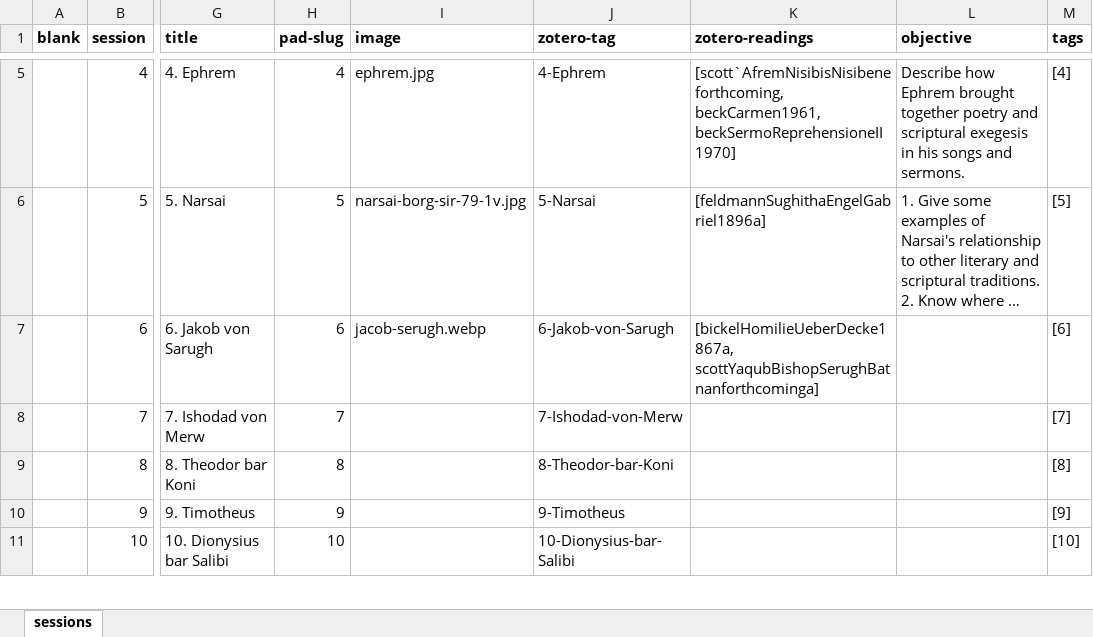
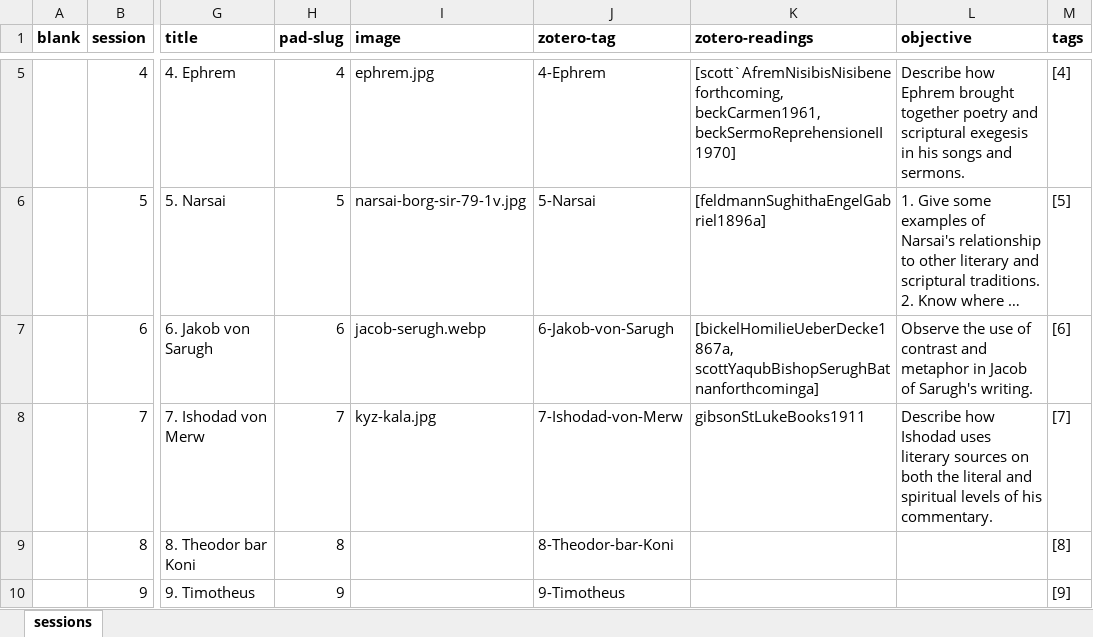
Before and after one commit to jirelations/23syrisch, an Excel workbook: _data/sessions.xlsx, sheet sessions, drawn as a sheet; only a part is shown, gaps mark what is left out; the shorter side is filled out with more unchanged rows; long unchanged cells end in …; values as stored, in another font and other column widths than the file's, no borders; the diff names each change by its address in the sheet, - before the commit and + after, or states it on an @@ line.

Commit message:
Session 7

```diff
--- a/_data/sessions.xlsx (sheet sessions)
+++ b/_data/sessions.xlsx (sheet sessions)
-L7 (objective): (empty)
+L7 (objective): Observe the use of contrast and metaphor in Jacob of Sarugh's writing.
-I8 (image): (empty)
+I8 (image): kyz-kala.jpg
-K8 (zotero-readings): (empty)
+K8 (zotero-readings): gibsonStLukeBooks1911
-L8 (objective): (empty)
+L8 (objective): Describe how Ishodad uses literary sources on both the literal and spiritual levels of his commentary.
```
Also changed, not shown: 4 other files.
